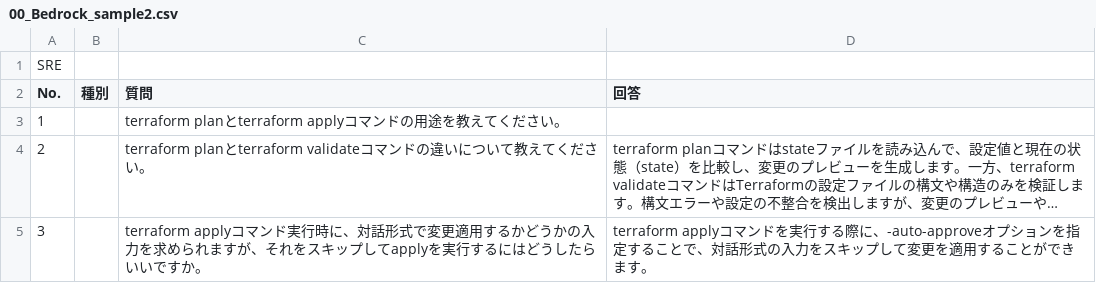
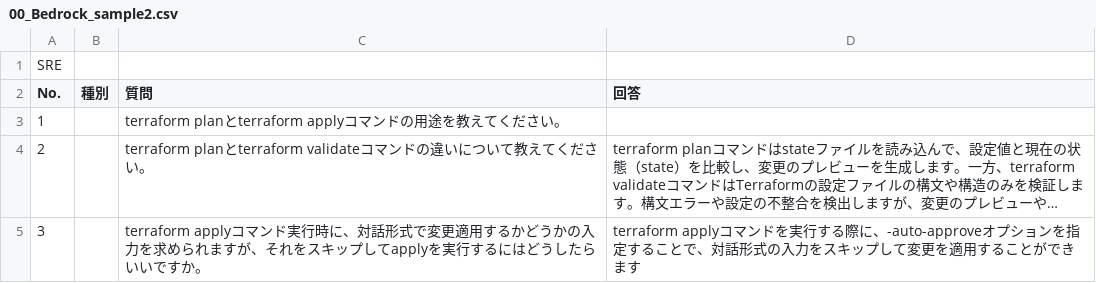
Before and after one commit to shingoasou-0804/sentence-auto-review-ai, a CSV file: sre_questions/00_Bedrock_sample2.csv, drawn as a sheet; long unchanged cells end in …; the diff names each change by its address in the sheet, - before the commit and + after, or states it on an @@ line.

Commit message:
modify sre_questions

```diff
--- a/sre_questions/00_Bedrock_sample2.csv
+++ b/sre_questions/00_Bedrock_sample2.csv
-D5 (回答): …できます。
+D5 (回答): …できます
```
Also changed, not shown: 1 other file.
